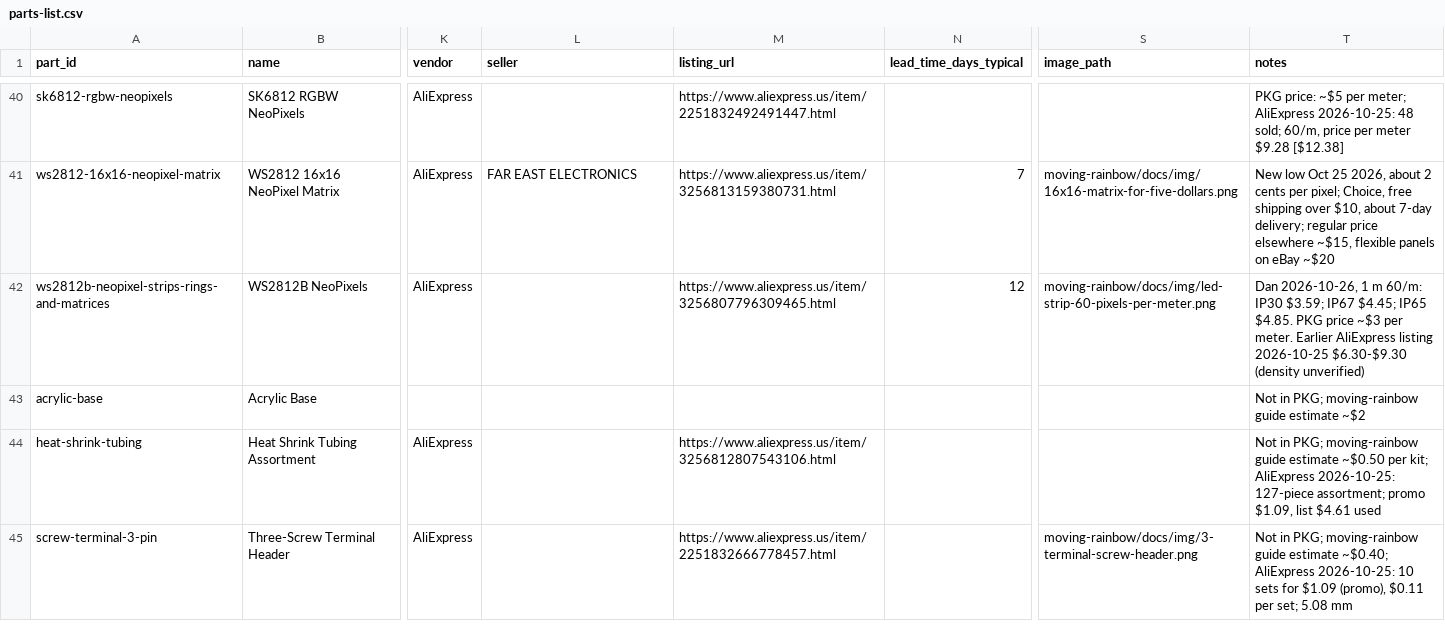
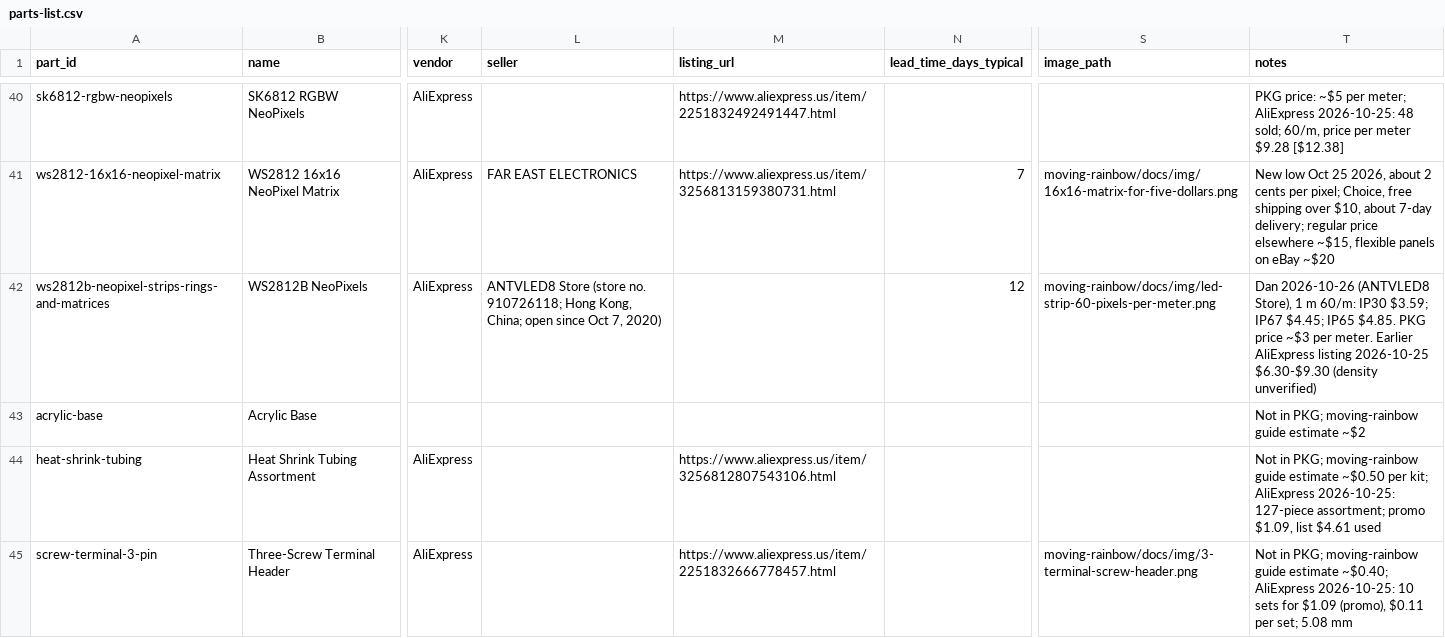
Before and after one commit to dmccreary/coding-club, a CSV file: data/parts-list.csv, drawn as a sheet; only a part is shown, gaps mark what is left out; the diff names each change by its address in the sheet, - before the commit and + after, or states it on an @@ line.

Commit message:
Parts list: WS2812B strip seller ANTVLED8 Store

```diff
--- a/data/parts-list.csv
+++ b/data/parts-list.csv
-L42 (seller): (empty)
+L42 (seller): ANTVLED8 Store (store no. 910726118; Hong Kong, China; open since Oct 7, 2020)
-M42 (listing_url): https://www.aliexpress.us/item/3256807796309465.html
+M42 (listing_url): (empty)
-T42 (notes): Dan 2026-10-26, 1 m…
+T42 (notes): Dan 2026-10-26 (ANTVLED8 Store), 1 m…
```
